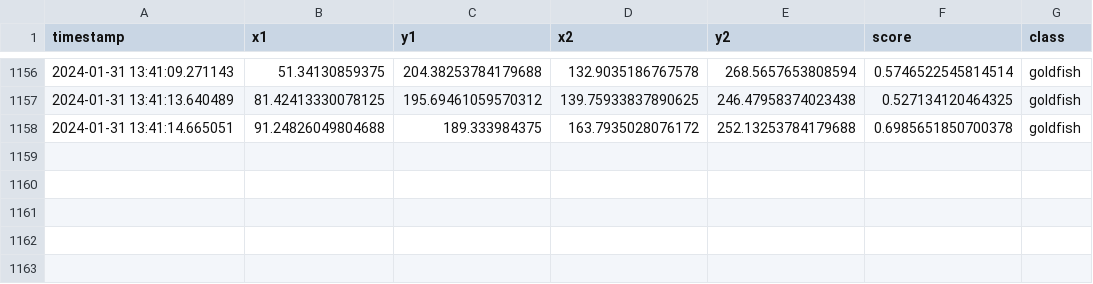
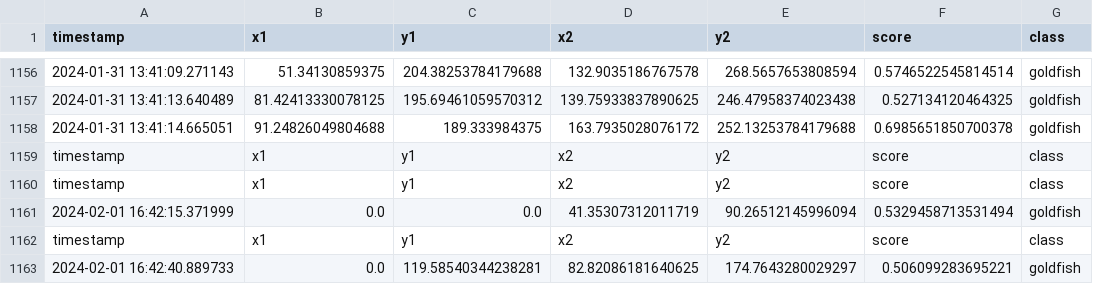
Before and after one commit to STang94/Finwell, a CSV file: goldfish_positions.csv, drawn as a sheet; only a part is shown, gaps mark what is left out.

Commit message:
Change main and score

```diff
--- a/goldfish_positions.csv
+++ b/goldfish_positions.csv
@@ -1158 +1158,6 @@ timestamp,x1,y1,x2,y2,score,class
 2024-01-31 13:41:14.665051,91.24826049804688,189.333984375,163.7935028076172,252.13253784179688,0.6985651850700378,goldfish
+timestamp,x1,y1,x2,y2,score,class
+timestamp,x1,y1,x2,y2,score,class
+2024-02-01 16:42:15.371999,0.0,0.0,41.35307312011719,90.26512145996094,0.5329458713531494,goldfish
+timestamp,x1,y1,x2,y2,score,class
+2024-02-01 16:42:40.889733,0.0,119.58540344238281,82.82086181640625,174.7643280029297,0.506099283695221,goldfish
```
Also changed, not shown: 5 other files.
